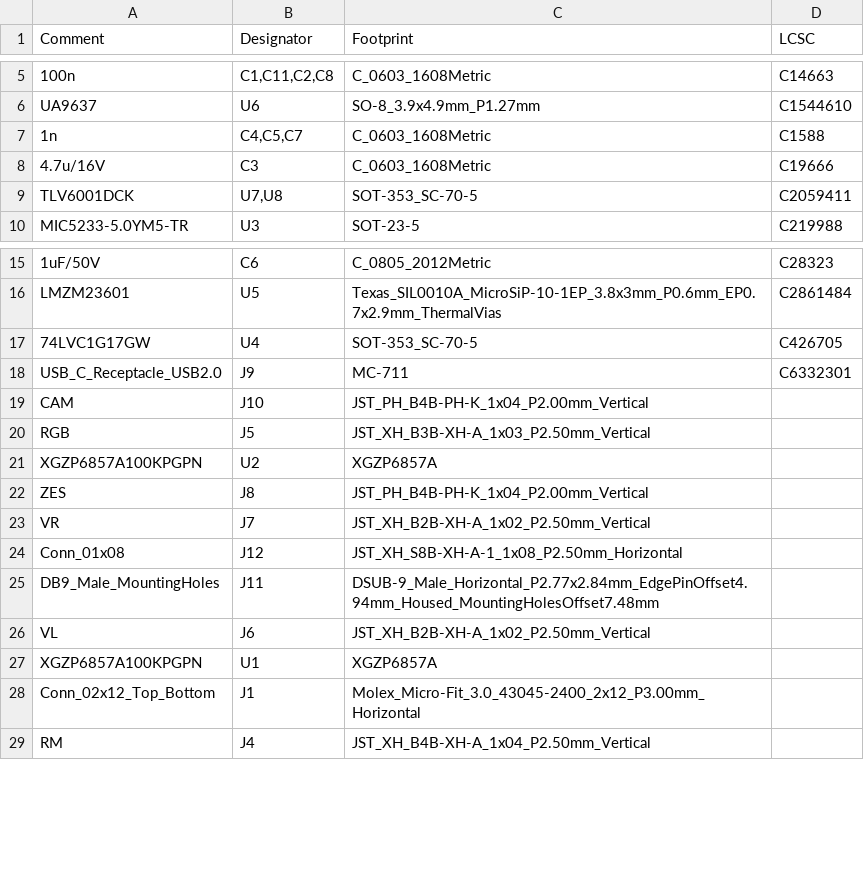
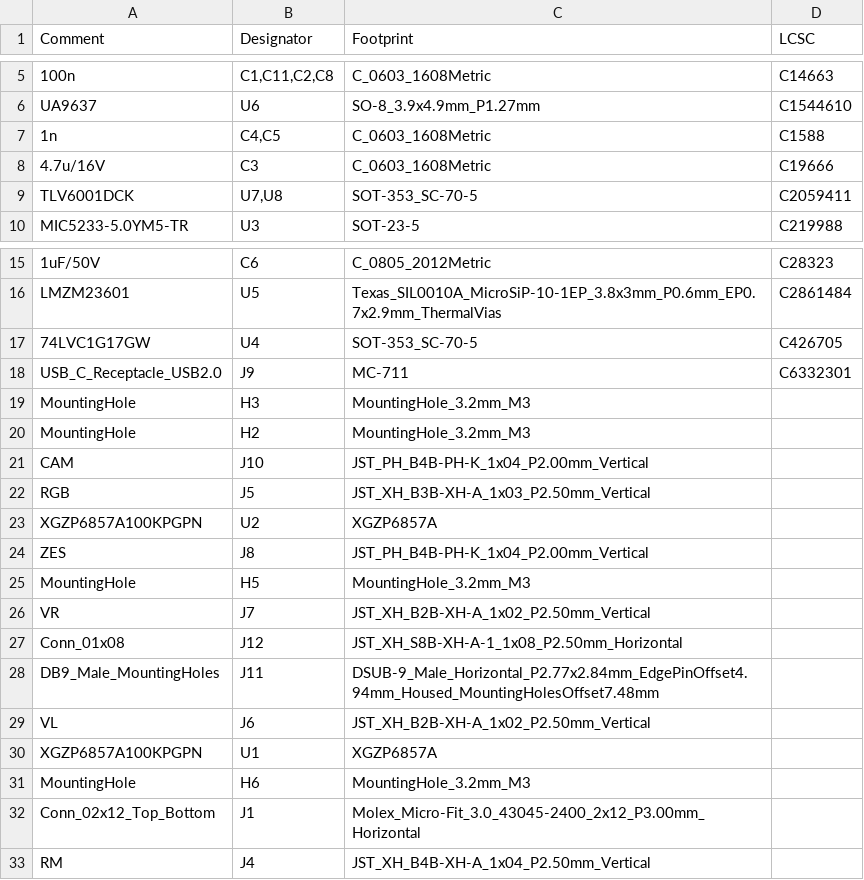
Before and after one commit to skuep/pick-placer, a CSV file: kicad/toolhead-board/jlcpcb/production_files/BOM-toolhead-board.csv, drawn as a sheet; only a part is shown, gaps mark what is left out.

```diff
--- a/kicad/toolhead-board/jlcpcb/production_files/BOM-toolhead-board.csv
+++ b/kicad/toolhead-board/jlcpcb/production_files/BOM-toolhead-board.csv
@@ -6,3 +6,3 @@ Comment,Designator,Footprint,LCSC
 UA9637,U6,SO-8_3.9x4.9mm_P1.27mm,C1544610
-1n,"C4,C5,C7",C_0603_1608Metric,C1588
+1n,"C4,C5",C_0603_1608Metric,C1588
 4.7u/16V,C3,C_0603_1608Metric,C19666
@@ -18,2 +18,4 @@ LMZM23601,U5,Texas_SIL0010A_MicroSiP-10-1EP_3.8x3mm_P0.6mm_EP0.7x2.9mm_ThermalVi
 USB_C_Receptacle_USB2.0,J9,MC-711,C6332301
+MountingHole,H3,MountingHole_3.2mm_M3,
+MountingHole,H2,MountingHole_3.2mm_M3,
 CAM,J10,JST_PH_B4B-PH-K_1x04_P2.00mm_Vertical,
@@ -22,2 +24,3 @@ XGZP6857A100KPGPN,U2,XGZP6857A,
 ZES,J8,JST_PH_B4B-PH-K_1x04_P2.00mm_Vertical,
+MountingHole,H5,MountingHole_3.2mm_M3,
 VR,J7,JST_XH_B2B-XH-A_1x02_P2.50mm_Vertical,
@@ -27,2 +30,3 @@ VL,J6,JST_XH_B2B-XH-A_1x02_P2.50mm_Vertical,
 XGZP6857A100KPGPN,U1,XGZP6857A,
+MountingHole,H6,MountingHole_3.2mm_M3,
 Conn_02x12_Top_Bottom,J1,Molex_Micro-Fit_3.0_43045-2400_2x12_P3.00mm_Horizontal,
```
Also changed, not shown: kicad/toolhead-board/jlcpcb/production_files/CPL-toolhead-board.csv, 4 other files.
